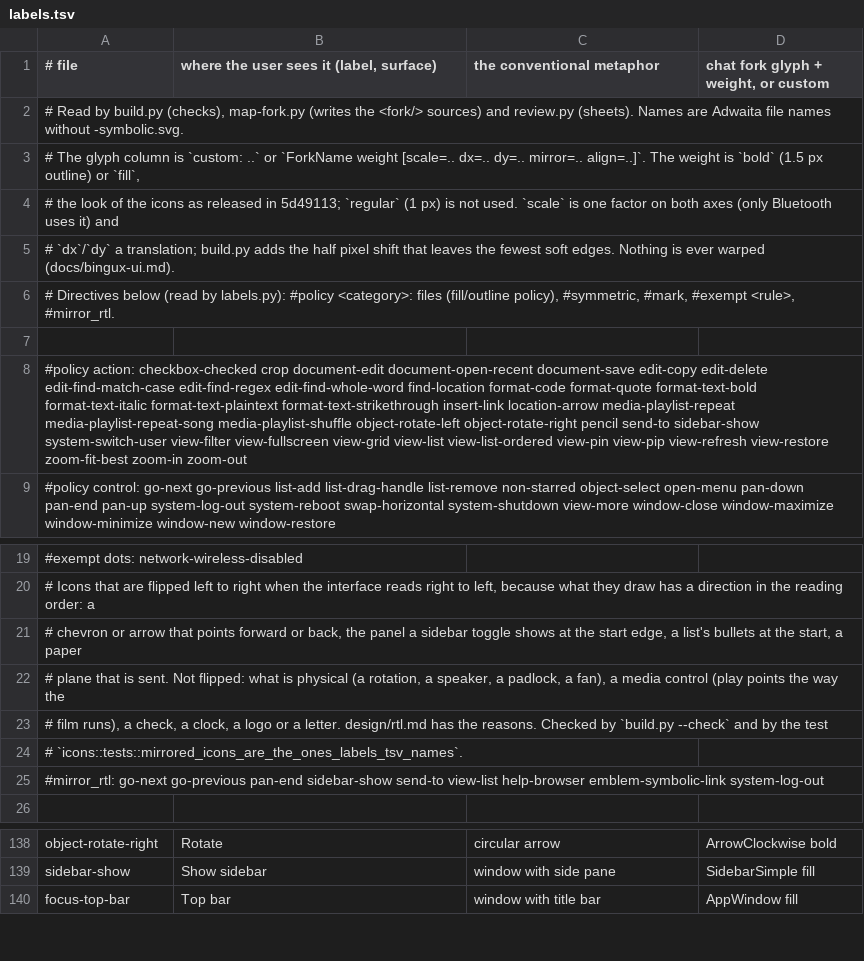
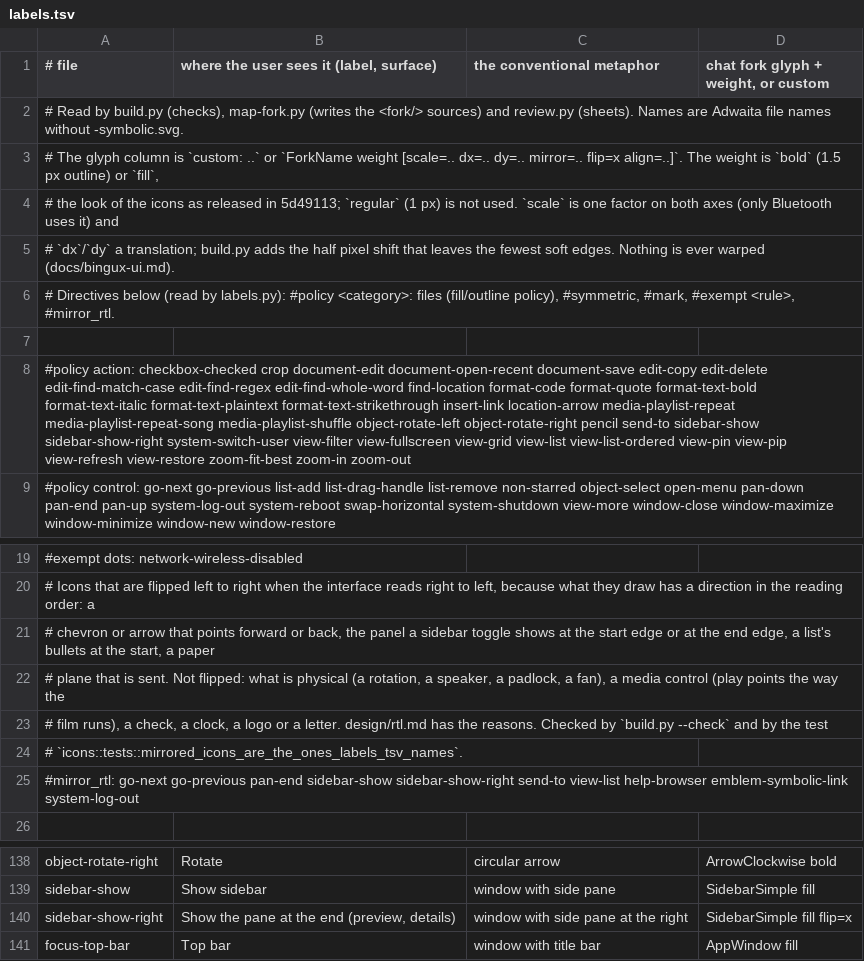
Before and after one commit to kierandrewett/bingux, a TSV file: scripts/icons/labels.tsv, drawn as a sheet; only a part is shown, gaps mark what is left out; the diff names each change by its address in the sheet, - before the commit and + after, or states it on an @@ line.

Commit message:
feat(icons): sidebar-show-right, the toggle glyph for a panel at the end
A sidebar toggle shows the side its panel is on. sidebar-show draws the panel at the start edge; sidebar-show-right is the same Phosphor SidebarSimple glyph turned left to right (a new flip=x attribute in labels.tsv and build.py, which writes the fork's own path data under a negative x scale). Both mirror in a right to left interface (#mirror_rtl), so each stays on its panel's side.

```diff
--- a/scripts/icons/labels.tsv
+++ b/scripts/icons/labels.tsv
-A3 (# file): …dy=.. mirror=.. align=..]`. The…
+A3 (# file): …dy=.. mirror=.. flip=x align=..]`. The…
-A8 (# file): …send-to sidebar-show system-switch-user view-filter…
+A8 (# file): …send-to sidebar-show sidebar-show-right system-switch-user view-filter…
-A21 (# file): …the start edge, a…
+A21 (# file): …the start edge or at the end edge, a…
-A25 (# file): …pan-end sidebar-show send-to view-list…
+A25 (# file): …pan-end sidebar-show sidebar-show-right send-to view-list…
+row 140: sidebar-show-right | Show the pane at the end (preview, details) | window with side pane at the right | SidebarSimple fill flip=x
```
Also changed, not shown: 10 other files.
